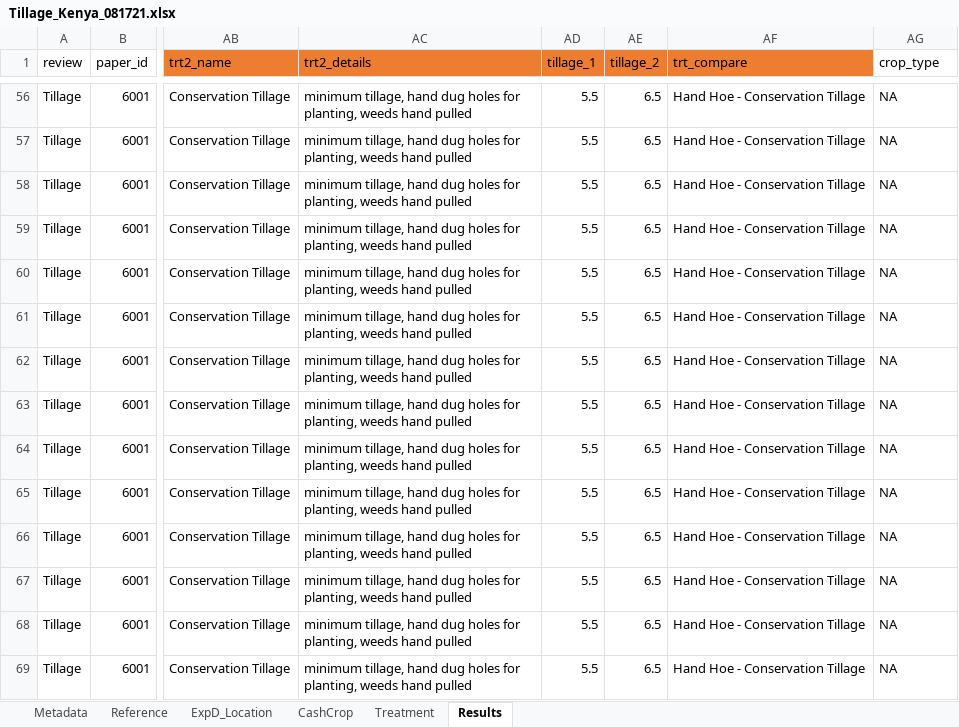
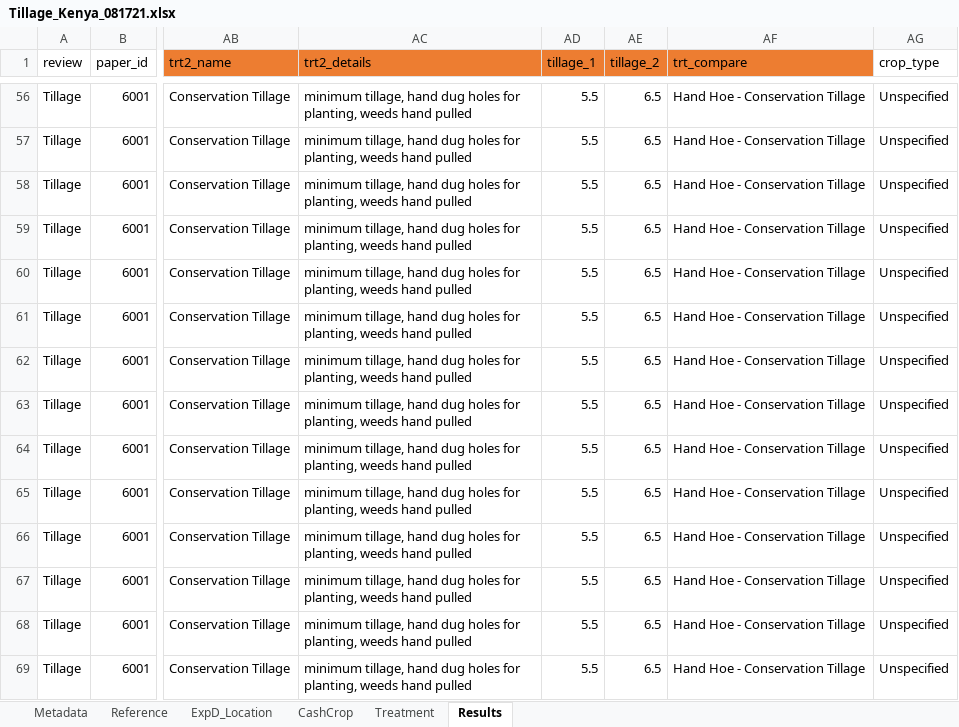
Before and after one commit to swood-ecology/AgEvidence, an Excel workbook: AgEvidence_Kenya/data/Tillage_Kenya_081721.xlsx, sheet Results, drawn as a sheet; only a part is shown, gaps mark what is left out; values as stored, in another font and other column widths than the file's, no borders; the diff covers the shown part only; the diff names each change by its address in the sheet, - before the commit and + after, or states it on an @@ line.

```diff
--- a/AgEvidence_Kenya/data/Tillage_Kenya_081721.xlsx (sheet Results)
+++ b/AgEvidence_Kenya/data/Tillage_Kenya_081721.xlsx (sheet Results)
-AG56:AG69 (crop_type): NA
+AG56:AG69 (crop_type): Unspecified
```
Also changed, not shown: 1733 edited cells elsewhere in this sheet.
